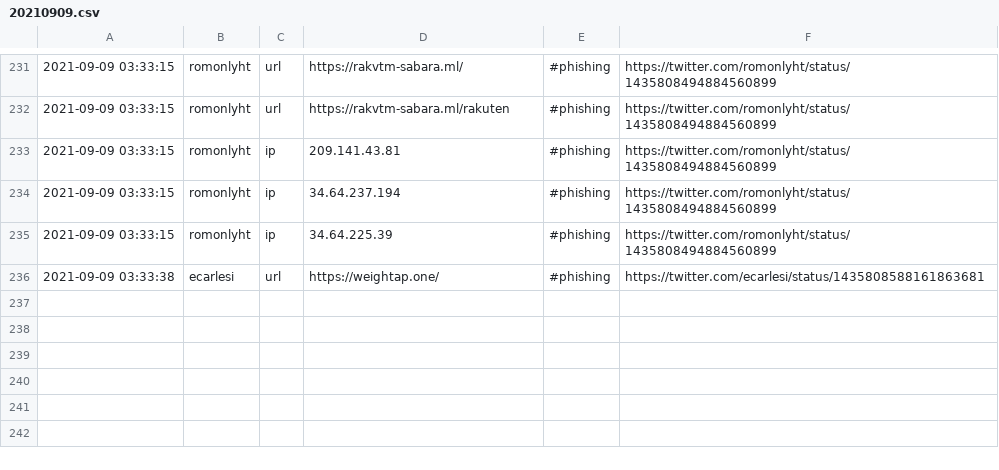
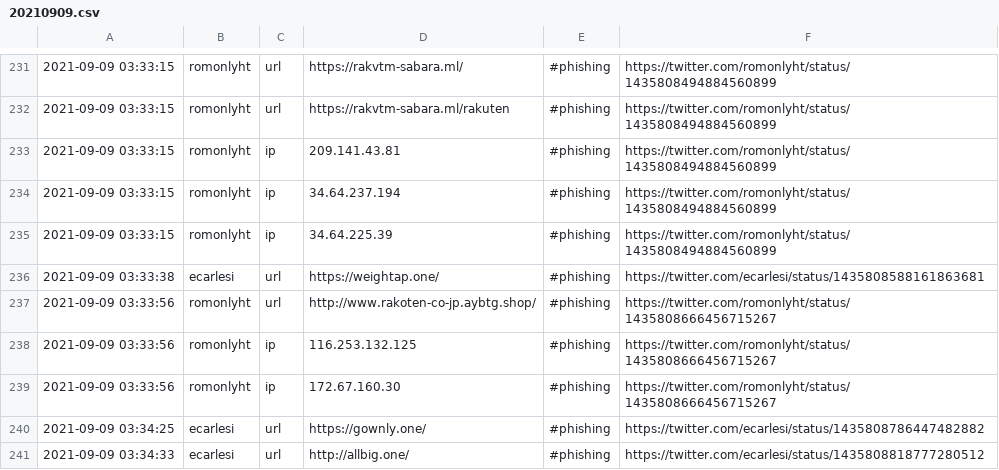
Before and after one commit to Shivammalaviya/TweetFeed, a CSV file: Sep_2021/20210909.csv, drawn as a sheet; only a part is shown, gaps mark what is left out.

```diff
--- a/Sep_2021/20210909.csv
+++ b/Sep_2021/20210909.csv
@@ -236 +236,6 @@
 2021-09-09 03:33:38,ecarlesi,url,https://weightap.one/,#phishing,https://twitter.com/ecarlesi/status/1435808588161863681
+2021-09-09 03:33:56,romonlyht,url,http://www.rakoten-co-jp.aybtg.shop/,#phishing,https://twitter.com/romonlyht/status/1435808666456715267
+2021-09-09 03:33:56,romonlyht,ip,116.253.132.125,#phishing,https://twitter.com/romonlyht/status/1435808666456715267
+2021-09-09 03:33:56,romonlyht,ip,172.67.160.30,#phishing,https://twitter.com/romonlyht/status/1435808666456715267
+2021-09-09 03:34:25,ecarlesi,url,https://gownly.one/,#phishing,https://twitter.com/ecarlesi/status/1435808786447482882
+2021-09-09 03:34:33,ecarlesi,url,http://allbig.one/,#phishing,https://twitter.com/ecarlesi/status/1435808818777280512
```
Also changed, not shown: today.csv, week.csv, 3 other files.
